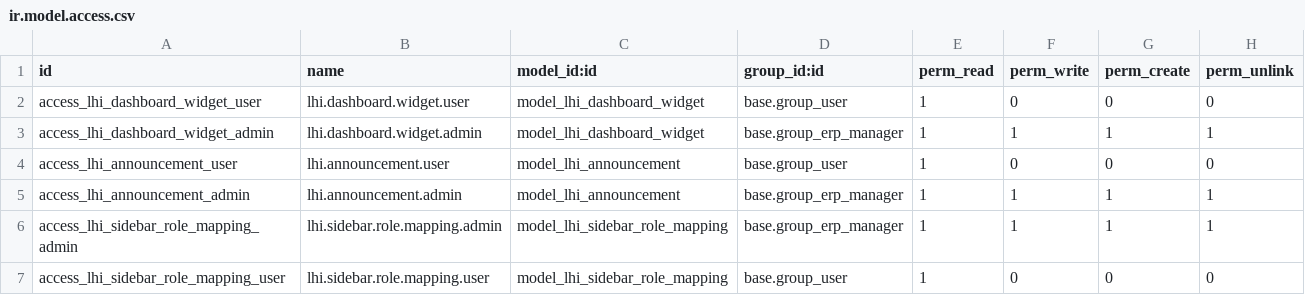
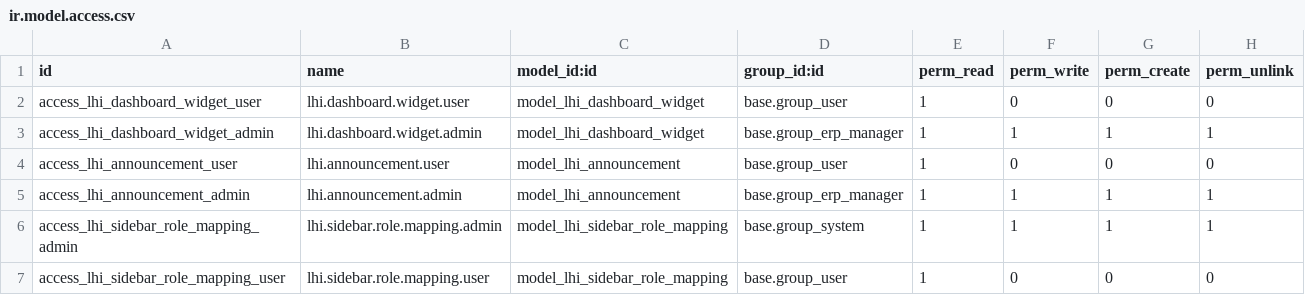
Before and after one commit to ntong433/odoo, a CSV file: custom-addons/lhi_dashboard/security/ir.model.access.csv, drawn as a sheet.

Commit message:
fix(dashboard): Odoo 19 XML syntax and configuration ACLs

```diff
--- a/custom-addons/lhi_dashboard/security/ir.model.access.csv
+++ b/custom-addons/lhi_dashboard/security/ir.model.access.csv
@@ -5,3 +5,3 @@ access_lhi_announcement_user,lhi.announcement.user,model_lhi_announcement,base.g
 access_lhi_announcement_admin,lhi.announcement.admin,model_lhi_announcement,base.group_erp_manager,1,1,1,1
-access_lhi_sidebar_role_mapping_admin,lhi.sidebar.role.mapping.admin,model_lhi_sidebar_role_mapping,base.group_erp_manager,1,1,1,1
+access_lhi_sidebar_role_mapping_admin,lhi.sidebar.role.mapping.admin,model_lhi_sidebar_role_mapping,base.group_system,1,1,1,1
 access_lhi_sidebar_role_mapping_user,lhi.sidebar.role.mapping.user,model_lhi_sidebar_role_mapping,base.group_user,1,0,0,0
```
Also changed, not shown: 3 other files.
